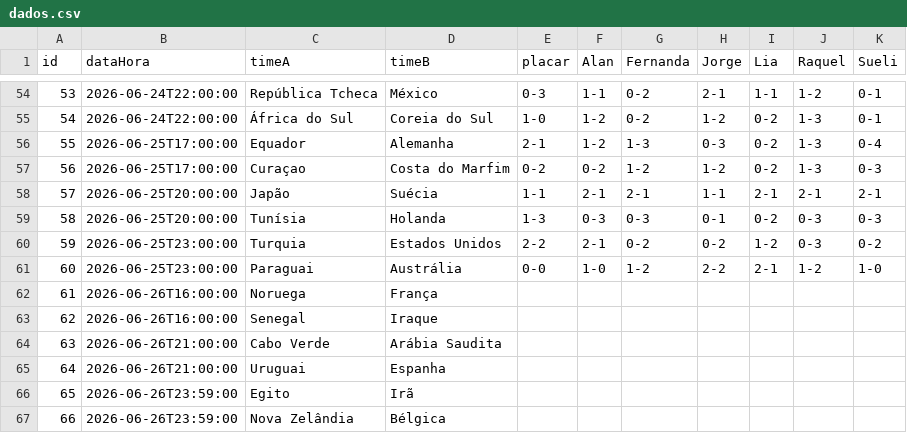
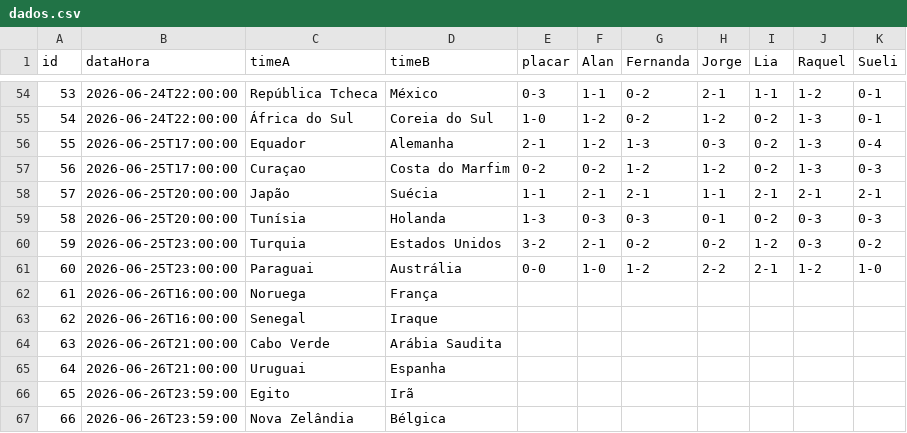
Before and after one commit to jorgerenato/bolao2026, a CSV file: dados.csv, drawn as a sheet; only a part is shown, gaps mark what is left out.

Commit message:
Update dados.csv

```diff
--- a/dados.csv
+++ b/dados.csv
@@ -59,3 +59,3 @@ id,dataHora,timeA,timeB,placar,Alan,Fernanda,Jorge,Lia,Raquel,Sueli
 58,2026-06-25T20:00:00,Tunísia,Holanda,1-3,0-3,0-3,0-1,0-2,0-3,0-3
-59,2026-06-25T23:00:00,Turquia,Estados Unidos,2-2,2-1,0-2,0-2,1-2,0-3,0-2
+59,2026-06-25T23:00:00,Turquia,Estados Unidos,3-2,2-1,0-2,0-2,1-2,0-3,0-2
 60,2026-06-25T23:00:00,Paraguai,Austrália,0-0,1-0,1-2,2-2,2-1,1-2,1-0
```
